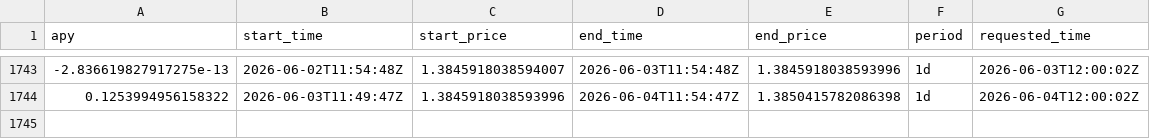
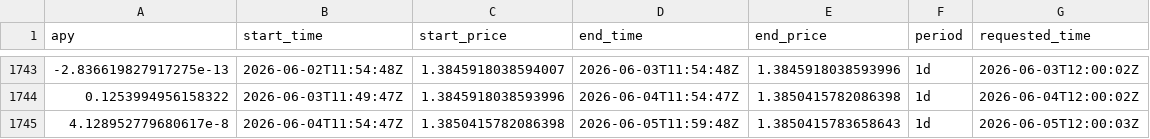
Before and after one commit to mael-bomane/warehouse, a CSV file: lst/marinade/data.csv, drawn as a sheet; only a part is shown, gaps mark what is left out; the diff names each change by its address in the sheet, - before the commit and + after, or states it on an @@ line.

```diff
--- a/lst/marinade/data.csv
+++ b/lst/marinade/data.csv
+row 1745: 4.128952779680617e-8 | 2026-06-04T11:54:47Z | 1.3850415782086398 | 2026-06-05T11:59:48Z | 1.3850415783658643 | 1d | 2026-06-05T12:00:03Z
```
